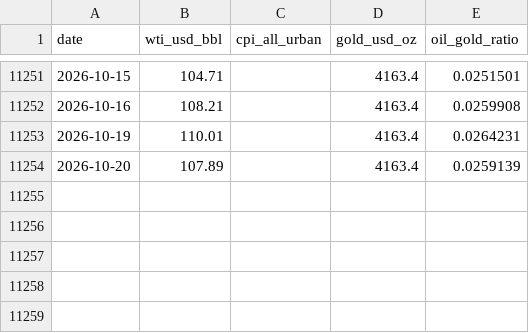
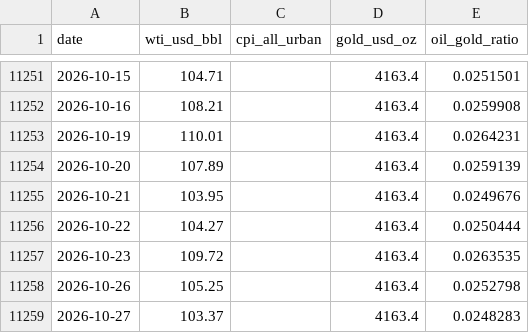
Before and after one commit to riverfjs/notification, a CSV file: data/macro/oil_gold_cpi.csv, drawn as a sheet; only a part is shown, gaps mark what is left out; the diff names each change by its address in the sheet, - before the commit and + after, or states it on an @@ line.

```diff
--- a/data/macro/oil_gold_cpi.csv
+++ b/data/macro/oil_gold_cpi.csv
+row 11255: 2026-10-21 | 103.95 |  | 4163.4 | 0.0249676
+row 11256: 2026-10-22 | 104.27 |  | 4163.4 | 0.0250444
+row 11257: 2026-10-23 | 109.72 |  | 4163.4 | 0.0263535
+row 11258: 2026-10-26 | 105.25 |  | 4163.4 | 0.0252798
+row 11259: 2026-10-27 | 103.37 |  | 4163.4 | 0.0248283
```
Also changed, not shown: data/macro/breadth.csv, data/macro/breadth_stocks.csv, 40 other files.
